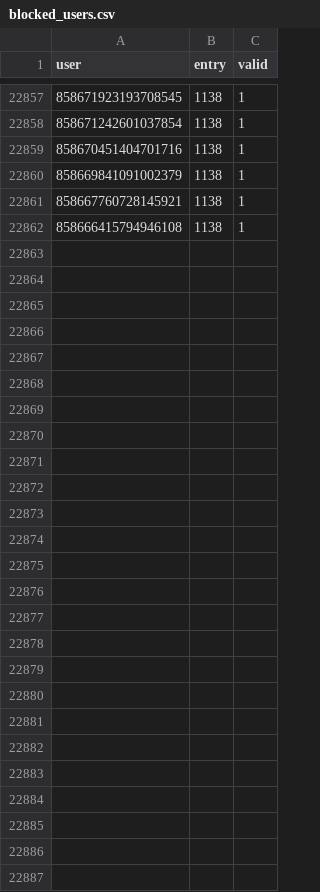
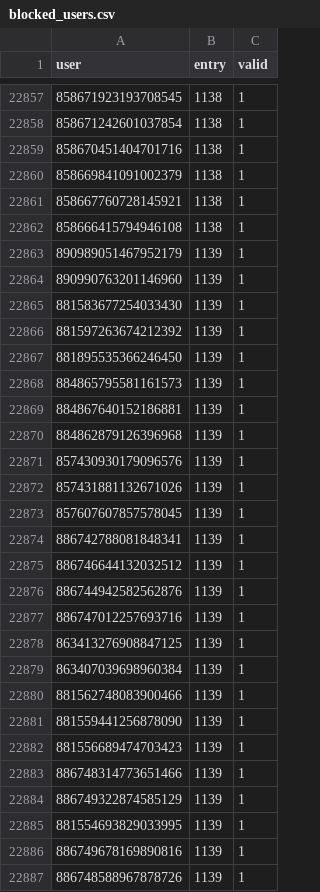
Before and after one commit to LorittaBot/FloppaPowerData, a CSV file: blocked_users.csv, drawn as a sheet; only a part is shown, gaps mark what is left out; the diff names each change by its address in the sheet, - before the commit and + after, or states it on an @@ line.

```diff
--- a/blocked_users.csv
+++ b/blocked_users.csv
+row 22863: 890989051467952179 | 1139 | 1
+row 22864: 890990763201146960 | 1139 | 1
+row 22865: 881583677254033430 | 1139 | 1
+row 22866: 881597263674212392 | 1139 | 1
+row 22867: 881895535366246450 | 1139 | 1
+row 22868: 884865795581161573 | 1139 | 1
+row 22869: 884867640152186881 | 1139 | 1
+row 22870: 884862879126396968 | 1139 | 1
+row 22871: 857430930179096576 | 1139 | 1
+row 22872: 857431881132671026 | 1139 | 1
+row 22873: 857607607857578045 | 1139 | 1
+row 22874: 886742788081848341 | 1139 | 1
+row 22875: 886746644132032512 | 1139 | 1
+row 22876: 886744942582562876 | 1139 | 1
+row 22877: 886747012257693716 | 1139 | 1
+row 22878: 863413276908847125 | 1139 | 1
+row 22879: 863407039698960384 | 1139 | 1
+row 22880: 881562748083900466 | 1139 | 1
+row 22881: 881559441256878090 | 1139 | 1
+row 22882: 881556689474703423 | 1139 | 1
+row 22883: 886748314773651466 | 1139 | 1
+row 22884: 886749322874585129 | 1139 | 1
+row 22885: 881554693829033995 | 1139 | 1
+row 22886: 886749678169890816 | 1139 | 1
+row 22887: 886748588967878726 | 1139 | 1
```
Also changed, not shown: multi_entries_metadata.csv, users_approvals.csv, 1 other file.
